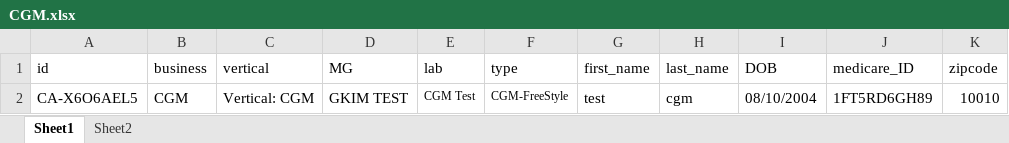
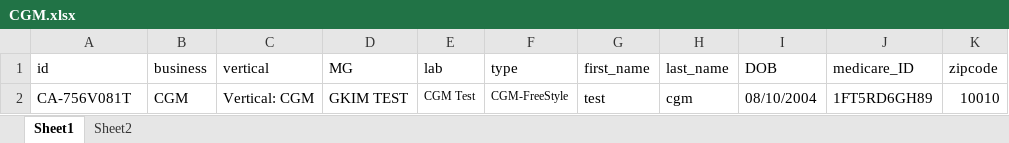
Before and after one commit to nguyenbadac0405/automation, an Excel workbook: target/test-classes/CGM.xlsx, sheet Sheet1, drawn as a sheet; values as stored, in another font and other column widths than the file's, no borders; the diff names each change by its address in the sheet, - before the commit and + after, or states it on an @@ line.

```diff
--- a/target/test-classes/CGM.xlsx (sheet Sheet1)
+++ b/target/test-classes/CGM.xlsx (sheet Sheet1)
-A2 (id): CA-X6O6AEL5
+A2 (id): CA-756V081T
```
Also changed, not shown: target/test-classes/Genetics.xlsx, 13 other files.
